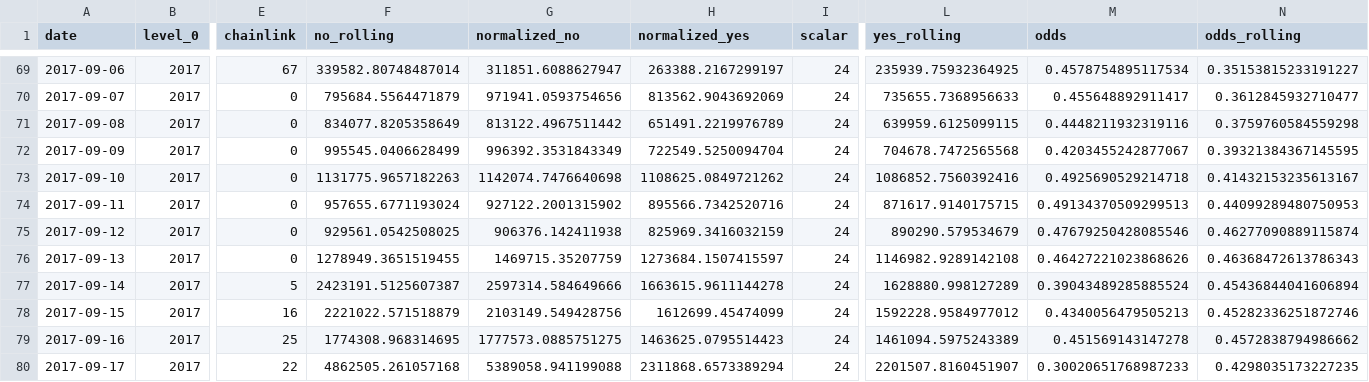
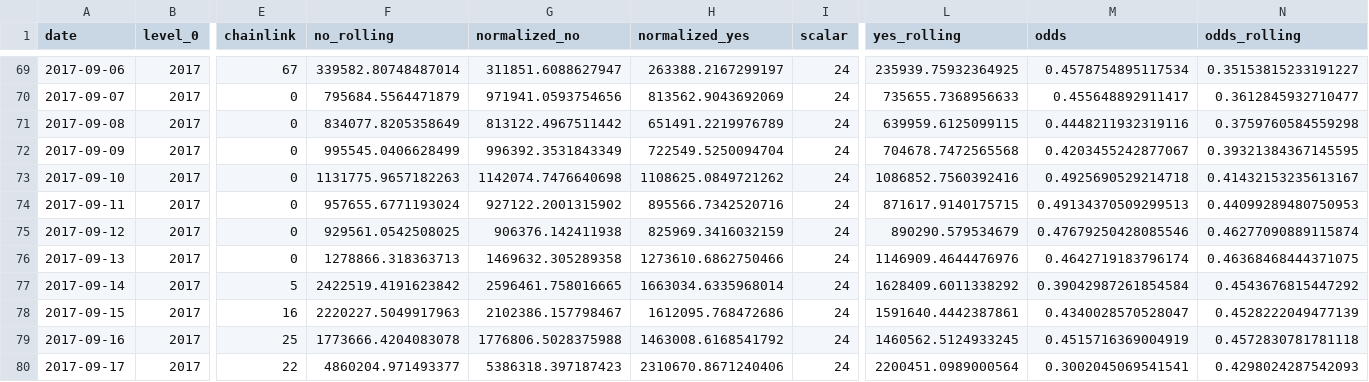
Before and after one commit to pboulus/pboulus.github.io, a CSV file: app/result-grouped.csv, drawn as a sheet; only a part is shown, gaps mark what is left out; the diff covers the shown part only; the diff names each change by its address in the sheet, - before the commit and + after, or states it on an @@ line.

```diff
--- a/app/result-grouped.csv
+++ b/app/result-grouped.csv
-F76 (no_rolling): 1278949.3651519455
+F76 (no_rolling): 1278866.318363713
-G76 (normalized_no): 1469715.35207759
+G76 (normalized_no): 1469632.305289358
-H76 (normalized_yes): 1273684.1507415597
+H76 (normalized_yes): 1273610.6862750466
-L76 (yes_rolling): 1146982.9289142108
+L76 (yes_rolling): 1146909.4644476976
-M76 (odds): 0.46427221023868626
+M76 (odds): 0.4642719183796174
-N76 (odds_rolling): 0.46368472613786343
+N76 (odds_rolling): 0.46368468444371075
-F77 (no_rolling): 2423191.5125607387
+F77 (no_rolling): 2422519.4191623842
-G77 (normalized_no): 2597314.584649666
+G77 (normalized_no): 2596461.758016665
-H77 (normalized_yes): 1663615.9611144278
+H77 (normalized_yes): 1663034.6335968014
-L77 (yes_rolling): 1628880.998127289
+L77 (yes_rolling): 1628409.6011338292
-M77 (odds): 0.39043489285885524
+M77 (odds): 0.39042987261854584
-N77 (odds_rolling): 0.45436844041606894
+N77 (odds_rolling): 0.4543676815447292
-F78 (no_rolling): 2221022.571518879
+F78 (no_rolling): 2220227.5049917963
-G78 (normalized_no): 2103149.549428756
+G78 (normalized_no): 2102386.157798467
-H78 (normalized_yes): 1612699.45474099
+H78 (normalized_yes): 1612095.768472686
-L78 (yes_rolling): 1592228.9584977012
+L78 (yes_rolling): 1591640.4442387861
-M78 (odds): 0.4340056479505213
+M78 (odds): 0.4340028570528047
-N78 (odds_rolling): 0.45282336251872746
+N78 (odds_rolling): 0.4528222049477139
-F79 (no_rolling): 1774308.968314695
+F79 (no_rolling): 1773666.4204083078
-G79 (normalized_no): 1777573.0885751275
+G79 (normalized_no): 1776806.5028375988
-H79 (normalized_yes): 1463625.0795514423
+H79 (normalized_yes): 1463008.6168541792
-L79 (yes_rolling): 1461094.5975243389
+L79 (yes_rolling): 1460562.5124933245
-M79 (odds): 0.451569143147278
+M79 (odds): 0.4515716369004919
-N79 (odds_rolling): 0.4572838794986662
+N79 (odds_rolling): 0.4572830781781118
-F80 (no_rolling): 4862505.261057168
+F80 (no_rolling): 4860204.971493377
-G80 (normalized_no): 5389058.941199088
+G80 (normalized_no): 5386318.397187423
-H80 (normalized_yes): 2311868.6573389294
+H80 (normalized_yes): 2310670.8671240406
-L80 (yes_rolling): 2201507.8160451907
+L80 (yes_rolling): 2200451.0989000564
-M80 (odds): 0.30020651768987233
+M80 (odds): 0.3002045069541541
-N80 (odds_rolling): 0.4298035173227235
+N80 (odds_rolling): 0.4298024287542093
```
Also changed, not shown: 20 edited cells elsewhere in this file, app/result.csv, 2 other files.
